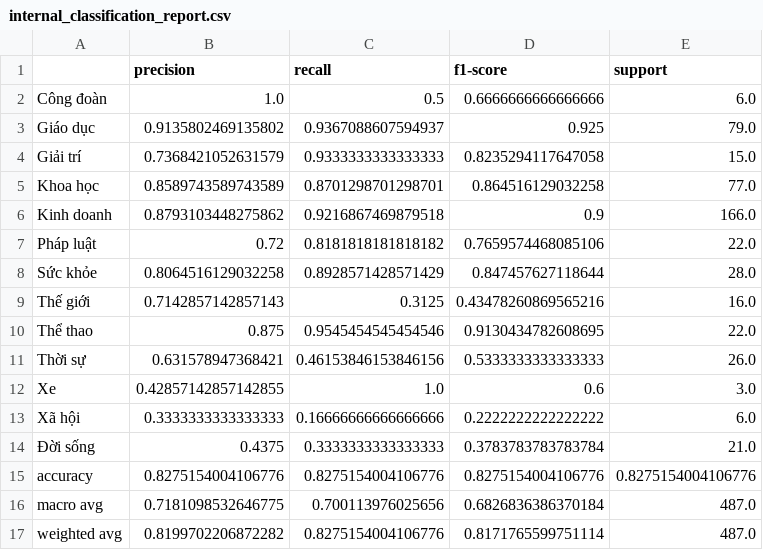
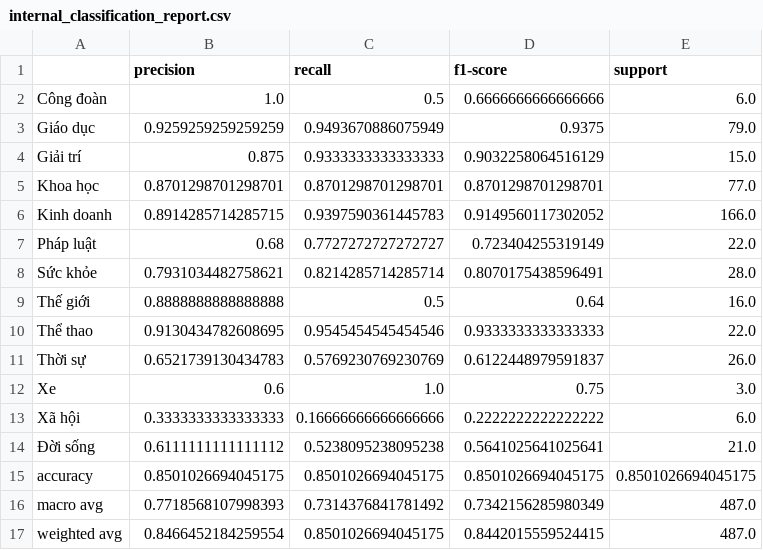
Before and after one commit to PhucHoang3010/Vietnamese-News-Classification, a CSV file: reports/internal/internal_classification_report.csv, drawn as a sheet.

```diff
--- a/reports/internal/internal_classification_report.csv
+++ b/reports/internal/internal_classification_report.csv
@@ -2,16 +2,16 @@
 Công đoàn,1.0,0.5,0.6666666666666666,6.0
-Giáo dục,0.9135802469135802,0.9367088607594937,0.925,79.0
-Giải trí,0.7368421052631579,0.9333333333333333,0.8235294117647058,15.0
-Khoa học,0.8589743589743589,0.8701298701298701,0.864516129032258,77.0
-Kinh doanh,0.8793103448275862,0.9216867469879518,0.9,166.0
-Pháp luật,0.72,0.8181818181818182,0.7659574468085106,22.0
-Sức khỏe,0.8064516129032258,0.8928571428571429,0.847457627118644,28.0
-Thế giới,0.7142857142857143,0.3125,0.43478260869565216,16.0
-Thể thao,0.875,0.9545454545454546,0.9130434782608695,22.0
-Thời sự,0.631578947368421,0.46153846153846156,0.5333333333333333,26.0
-Xe,0.42857142857142855,1.0,0.6,3.0
+Giáo dục,0.9259259259259259,0.9493670886075949,0.9375,79.0
+Giải trí,0.875,0.9333333333333333,0.9032258064516129,15.0
+Khoa học,0.8701298701298701,0.8701298701298701,0.8701298701298701,77.0
+Kinh doanh,0.8914285714285715,0.9397590361445783,0.9149560117302052,166.0
+Pháp luật,0.68,0.7727272727272727,0.723404255319149,22.0
+Sức khỏe,0.7931034482758621,0.8214285714285714,0.8070175438596491,28.0
+Thế giới,0.8888888888888888,0.5,0.64,16.0
+Thể thao,0.9130434782608695,0.9545454545454546,0.9333333333333333,22.0
+Thời sự,0.6521739130434783,0.5769230769230769,0.6122448979591837,26.0
+Xe,0.6,1.0,0.75,3.0
 Xã hội,0.3333333333333333,0.16666666666666666,0.2222222222222222,6.0
-Đời sống,0.4375,0.3333333333333333,0.3783783783783784,21.0
-accuracy,0.8275154004106776,0.8275154004106776,0.8275154004106776,0.8275154004106776
-macro avg,0.7181098532646775,0.700113976025656,0.6826836386370184,487.0
-weighted avg,0.8199702206872282,0.8275154004106776,0.8171765599751114,487.0
+Đời sống,0.6111111111111112,0.5238095238095238,0.5641025641025641,21.0
+accuracy,0.8501026694045175,0.8501026694045175,0.8501026694045175,0.8501026694045175
+macro avg,0.7718568107998393,0.7314376841781492,0.7342156285980349,487.0
+weighted avg,0.8466452184259554,0.8501026694045175,0.8442015559524415,487.0
```
Also changed, not shown: reports/internal/internal_confusion_matrix.csv, 52 other files.
